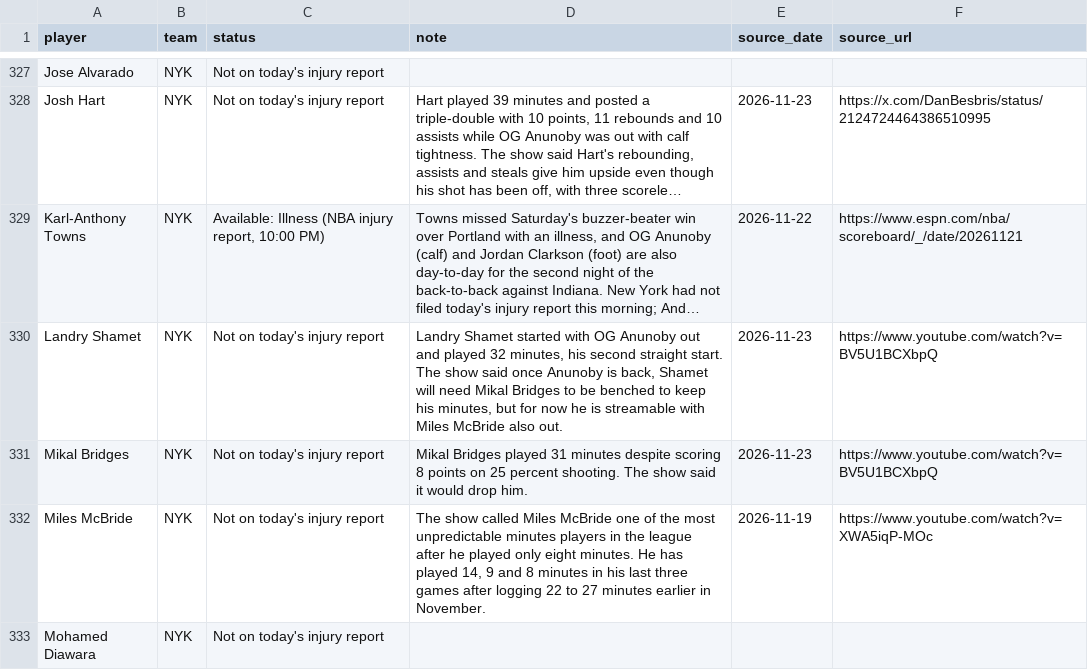
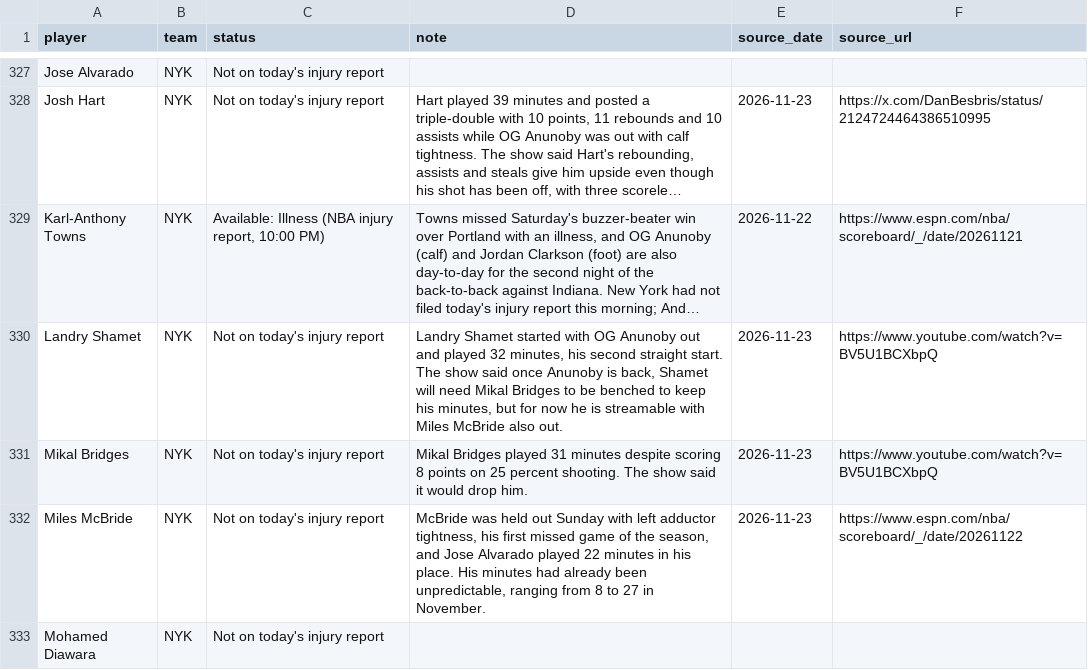
Before and after one commit to nascardataguy2/nba-2026-27, a CSV file: data/injuries.csv, drawn as a sheet; only a part is shown, gaps mark what is left out; long unchanged cells end in …; the diff covers the shown part only.

```diff
--- a/data/injuries.csv
+++ b/data/injuries.csv
@@ -331,3 +331,3 @@ Landry Shamet,NYK,Not on today's injury report,"Landry Shamet started with OG An
 Mikal Bridges,NYK,Not on today's injury report,Mikal Bridges played 31 minutes despite scoring 8 points on 25 percent shooting. The show said it would drop him.,2026-11-23,https://www.youtube.com/watch?v=BV5U1BCXbpQ
-Miles McBride,NYK,Not on today's injury report,"The show called Miles McBride one of the most unpredictable minutes players in the league after he played only eight minutes. He has played 14, 9 and 8 minutes in his last three games after logging 22 to 27 minutes earlier in November.",2026-11-19,https://www.youtube.com/watch?v=XWA5iqP-MOc
+Miles McBride,NYK,Not on today's injury report,"McBride was held out Sunday with left adductor tightness, his first missed game of the season, and Jose Alvarado played 22 minutes in his place. His minutes had already been unpredictable, ranging from 8 to 27 in November.",2026-11-23,https://www.espn.com/nba/scoreboard/_/date/20261122
 Mohamed Diawara,NYK,Not on today's injury report,,,
```
Also changed, not shown: 12 edited cells elsewhere in this file, data/players.csv, 13 other files.
